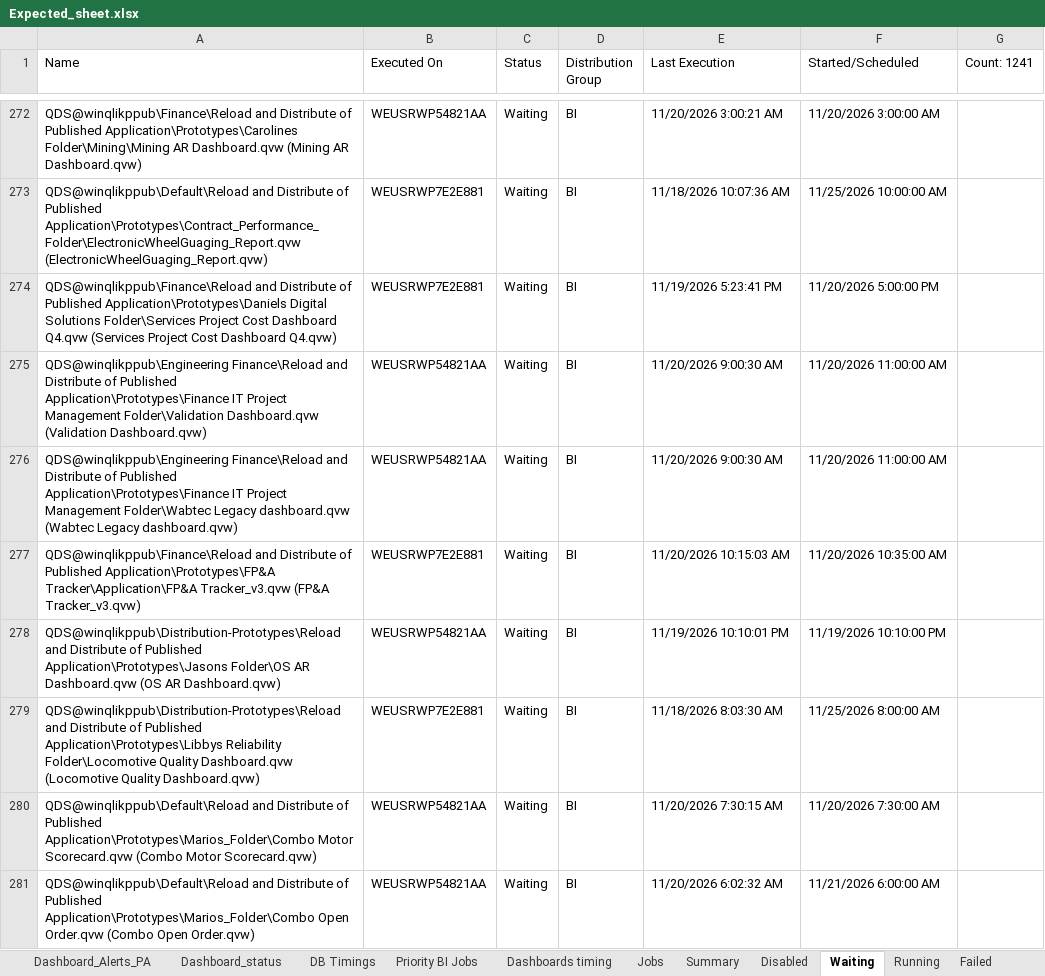
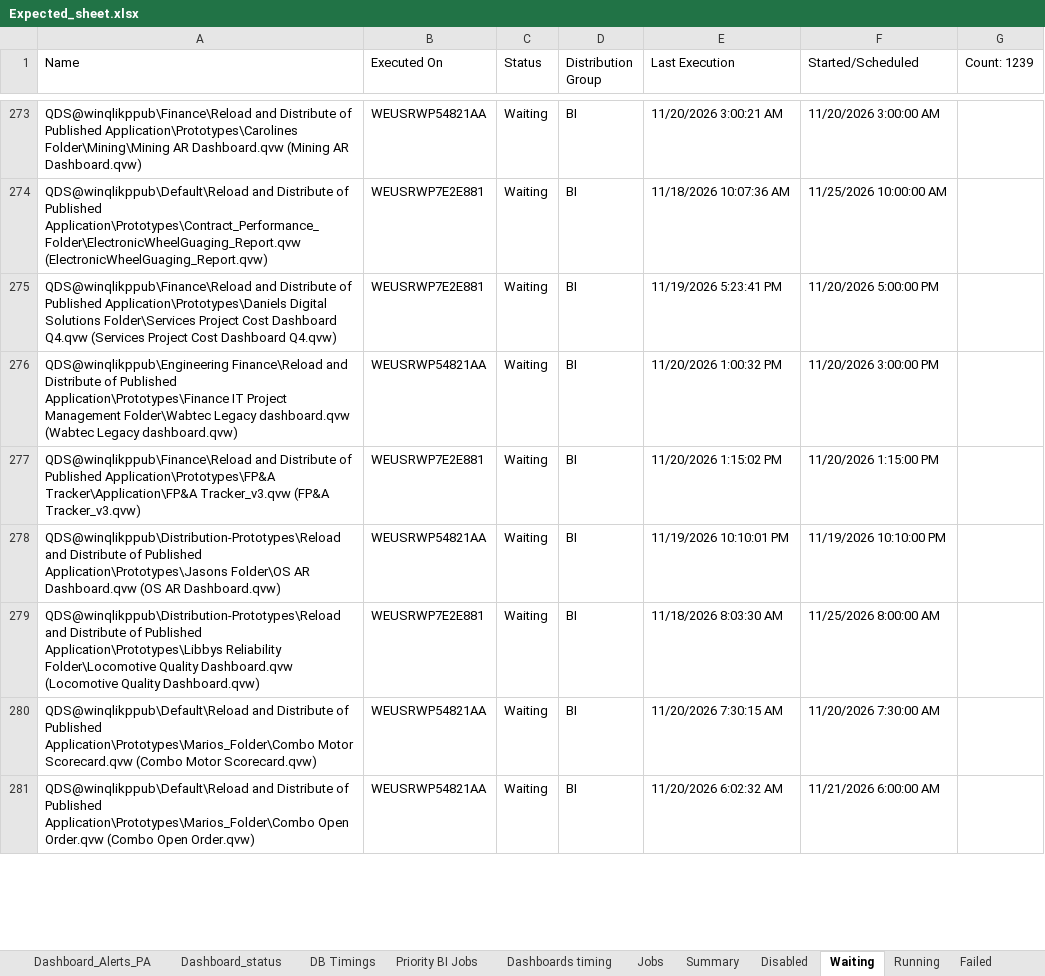
Before and after one commit to warriorcool1213-blip/Wabtec_Qlik_DB-s, an Excel workbook: Expected_sheet.xlsx, sheet Waiting, drawn as a sheet; only a part is shown, gaps mark what is left out; values as stored, in another font and other column widths than the file's, no cell formats; removed rows and columns are numbered as before the commit, all else as after; the diff covers the shown part only; the diff names each change by its address in the sheet, - before the commit and + after, or states it on an @@ line.

Commit message:
Auto refresh dashboard data

```diff
--- a/Expected_sheet.xlsx (sheet Waiting)
+++ b/Expected_sheet.xlsx (sheet Waiting)
-G1: Count: 1241
+G1: Count: 1239
-row 275: QDS@winqlikppub\Engineering Finance\Reload and Distribute of Published Application\Prototypes\Finance IT Project Management Folder\Validation Dashboard.qvw (Validation Dashboard.qvw) | WEUSRWP54821AA | Waiting | BI | 11/20/2026 9:00:30 AM | 11/20/2026 11:00:00 AM
-E276 (Last Execution): 11/20/2026 9:00:30 AM
+E276 (Last Execution): 11/20/2026 1:00:32 PM
-F276 (Started/Scheduled): 11/20/2026 11:00:00 AM
+F276 (Started/Scheduled): 11/20/2026 3:00:00 PM
-E277 (Last Execution): 11/20/2026 10:15:03 AM
+E277 (Last Execution): 11/20/2026 1:15:02 PM
-F277 (Started/Scheduled): 11/20/2026 10:35:00 AM
+F277 (Started/Scheduled): 11/20/2026 1:15:00 PM
```
Also changed, not shown: 20 added rows, 21 removed rows and 343 edited cells elsewhere in this sheet, sheet Jobs, sheet Dashboard_status, sheet Summary, sheet Running, sheet Failed, sheet Dashboard_Alerts_PA, 3 more sheets, cell formats.
